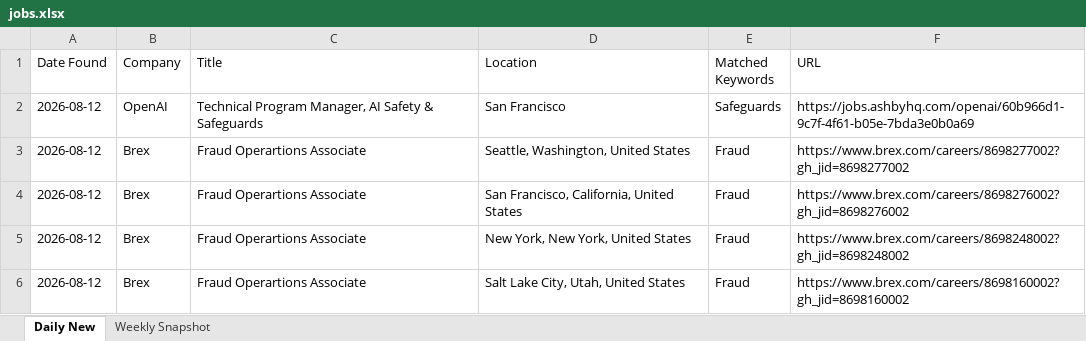
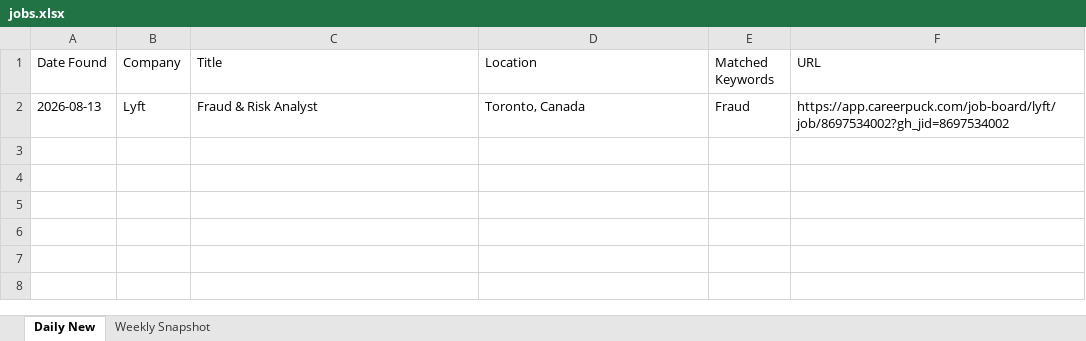
Before and after one commit to Aaradhyaa717/JobAgent, an Excel workbook: data/jobs.xlsx, sheet Daily New, drawn as a sheet; values as stored, in another font and other column widths than the file's, no borders; removed rows and columns are numbered as before the commit, all else as after; the diff names each change by its address in the sheet, - before the commit and + after, or states it on an @@ line.

```diff
--- a/data/jobs.xlsx (sheet Daily New)
+++ b/data/jobs.xlsx (sheet Daily New)
-row 2: 2026-08-12 | OpenAI | Technical Program Manager, AI Safety & Safeguards | San Francisco | Safeguards | https://jobs.ashbyhq.com/openai/60b966d1-9c7f-4f61-b05e-7bda3e0b0a69
-row 3: 2026-08-12 | Brex | Fraud Operartions Associate | Seattle, Washington, United States | Fraud | https://www.brex.com/careers/8698277002?gh_jid=8698277002
-row 4: 2026-08-12 | Brex | Fraud Operartions Associate | San Francisco, California, United States | Fraud | https://www.brex.com/careers/8698276002?gh_jid=8698276002
-row 5: 2026-08-12 | Brex | Fraud Operartions Associate | New York, New York, United States | Fraud | https://www.brex.com/careers/8698248002?gh_jid=8698248002
-row 6: 2026-08-12 | Brex | Fraud Operartions Associate | Salt Lake City, Utah, United States | Fraud | https://www.brex.com/careers/8698160002?gh_jid=8698160002
+row 2: 2026-08-13 | Lyft | Fraud & Risk Analyst | Toronto, Canada | Fraud | https://app.careerpuck.com/job-board/lyft/job/8697534002?gh_jid=8697534002
```
Also changed, not shown: 1 other file.
